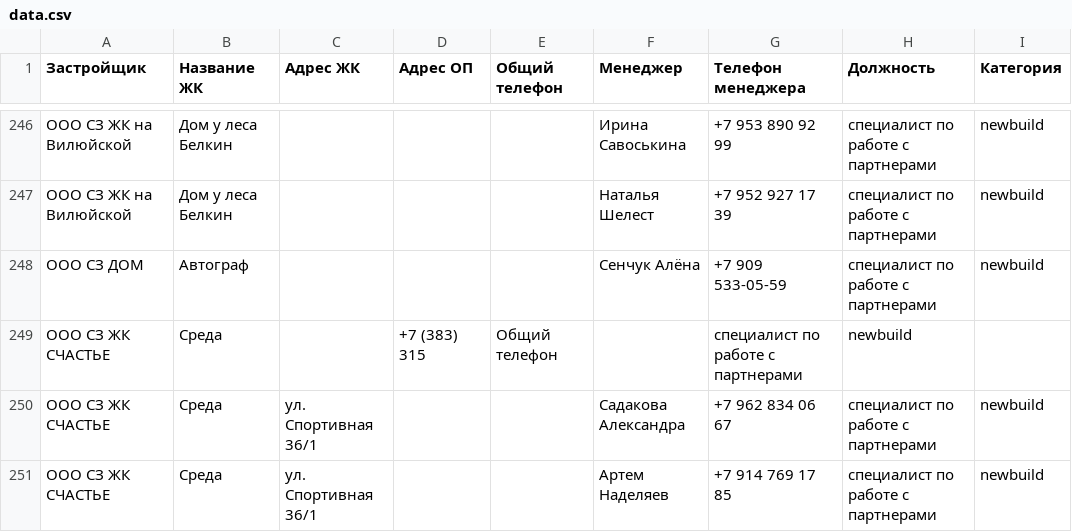
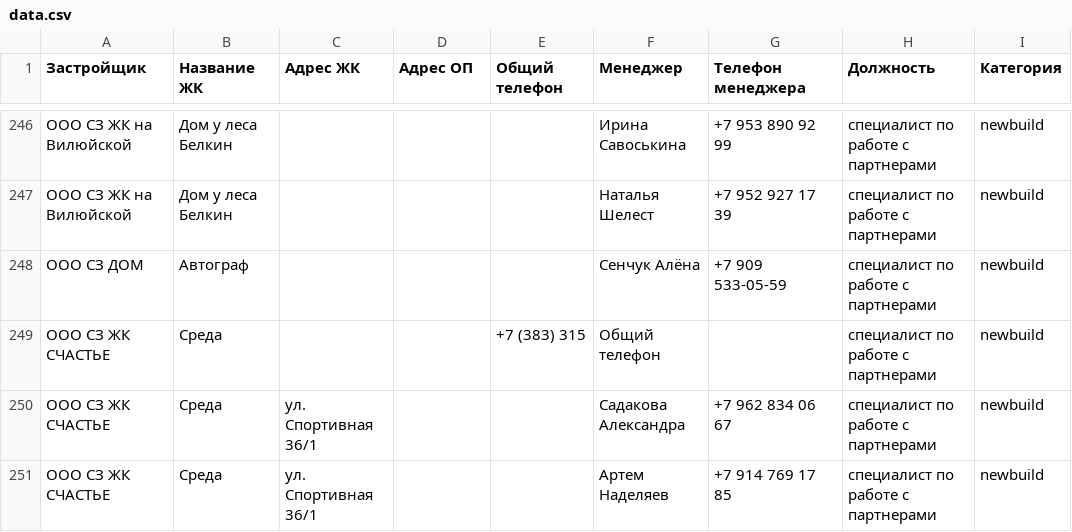
Before and after one commit to Allikk38/realty-search, a CSV file: data.csv, drawn as a sheet; only a part is shown, gaps mark what is left out; removed rows and columns are numbered as before the commit, all else as after; the diff covers the shown part only; the diff names each change by its address in the sheet, - before the commit and + after, or states it on an @@ line.

```diff
--- a/data.csv
+++ b/data.csv
-row 249: ООО СЗ ЖК СЧАСТЬЕ | Среда |  | +7 (383) 315 | Общий телефон |  | специалист по работе с партнерами | newbuild
+row 249: ООО СЗ ЖК СЧАСТЬЕ | Среда |  |  | +7 (383) 315 | Общий телефон |  | специалист по работе с партнерами | newbuild
```
Also changed, not shown: 8 added rows, 8 removed rows and 36 edited cells elsewhere in this file.
